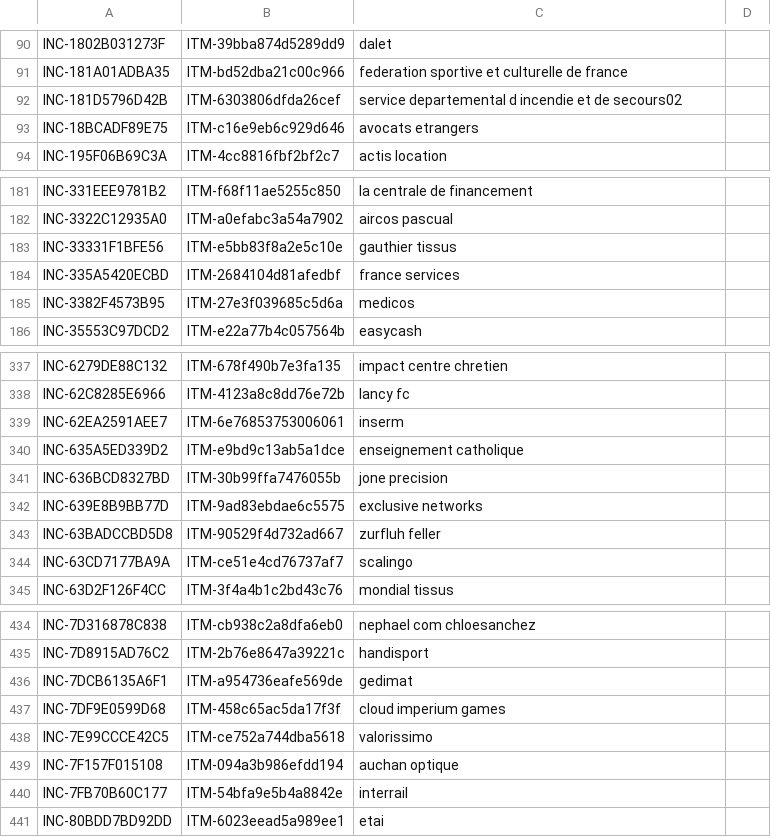
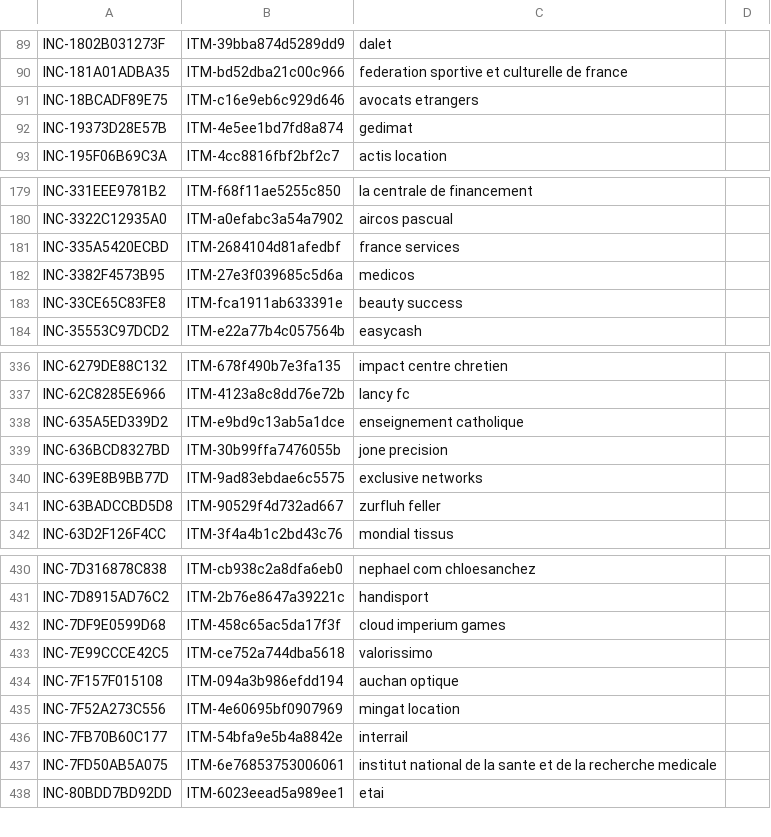
Before and after one commit to Ya7o/Cyberwatch, a CSV file: data/incident_id_registry.csv, drawn as a sheet; only a part is shown, gaps mark what is left out; the diff covers the shown part only.

```diff
--- a/data/incident_id_registry.csv
+++ b/data/incident_id_registry.csv
@@ -91,4 +90,4 @@ INC-1802B031273F,ITM-39bba874d5289dd9,dalet,
 INC-181A01ADBA35,ITM-bd52dba21c00c966,federation sportive et culturelle de france,
-INC-181D5796D42B,ITM-6303806dfda26cef,service departemental d incendie et de secours02,
 INC-18BCADF89E75,ITM-c16e9eb6c929d646,avocats etrangers,
+INC-19373D28E57B,ITM-4e5ee1bd7fd8a874,gedimat,
 INC-195F06B69C3A,ITM-4cc8816fbf2bf2c7,actis location,
@@ -182,5 +180,5 @@ INC-331EEE9781B2,ITM-f68f11ae5255c850,la centrale de financement,
 INC-3322C12935A0,ITM-a0efabc3a54a7902,aircos pascual,
-INC-33331F1BFE56,ITM-e5bb83f8a2e5c10e,gauthier tissus,
 INC-335A5420ECBD,ITM-2684104d81afedbf,france services,
 INC-3382F4573B95,ITM-27e3f039685c5d6a,medicos,
+INC-33CE65C83FE8,ITM-fca1911ab633391e,beauty success,
 INC-35553C97DCD2,ITM-e22a77b4c057564b,easycash,
@@ -338,3 +337,2 @@ INC-6279DE88C132,ITM-678f490b7e3fa135,impact centre chretien,
 INC-62C8285E6966,ITM-4123a8c8dd76e72b,lancy fc,
-INC-62EA2591AEE7,ITM-6e76853753006061,inserm,
 INC-635A5ED339D2,ITM-e9bd9c13ab5a1dce,enseignement catholique,
@@ -343,3 +341,2 @@ INC-639E8B9BB77D,ITM-9ad83ebdae6c5575,exclusive networks,
 INC-63BADCCBD5D8,ITM-90529f4d732ad667,zurfluh feller,
-INC-63CD7177BA9A,ITM-ce51e4cd76737af7,scalingo,
 INC-63D2F126F4CC,ITM-3f4a4b1c2bd43c76,mondial tissus,
@@ -435,3 +431,2 @@ INC-7D316878C838,ITM-cb938c2a8dfa6eb0,nephael com chloesanchez,
 INC-7D8915AD76C2,ITM-2b76e8647a39221c,handisport,
-INC-7DCB6135A6F1,ITM-a954736eafe569de,gedimat,
 INC-7DF9E0599D68,ITM-458c65ac5da17f3f,cloud imperium games,
@@ -439,3 +434,5 @@ INC-7E99CCCE42C5,ITM-ce752a744dba5618,valorissimo,
 INC-7F157F015108,ITM-094a3b986efdd194,auchan optique,
+INC-7F52A273C556,ITM-4e60695bf0907969,mingat location,
 INC-7FB70B60C177,ITM-54bfa9e5b4a8842e,interrail,
+INC-7FD50AB5A075,ITM-6e76853753006061,institut national de la sante et de la recherche medicale,
 INC-80BDD7BD92DD,ITM-6023eead5a989ee1,etai,
```
Also changed, not shown: 16 added rows, 17 removed rows and 2 edited cells elsewhere in this file, data/ai_usage.csv, data/run_log.csv, 35 other files.
